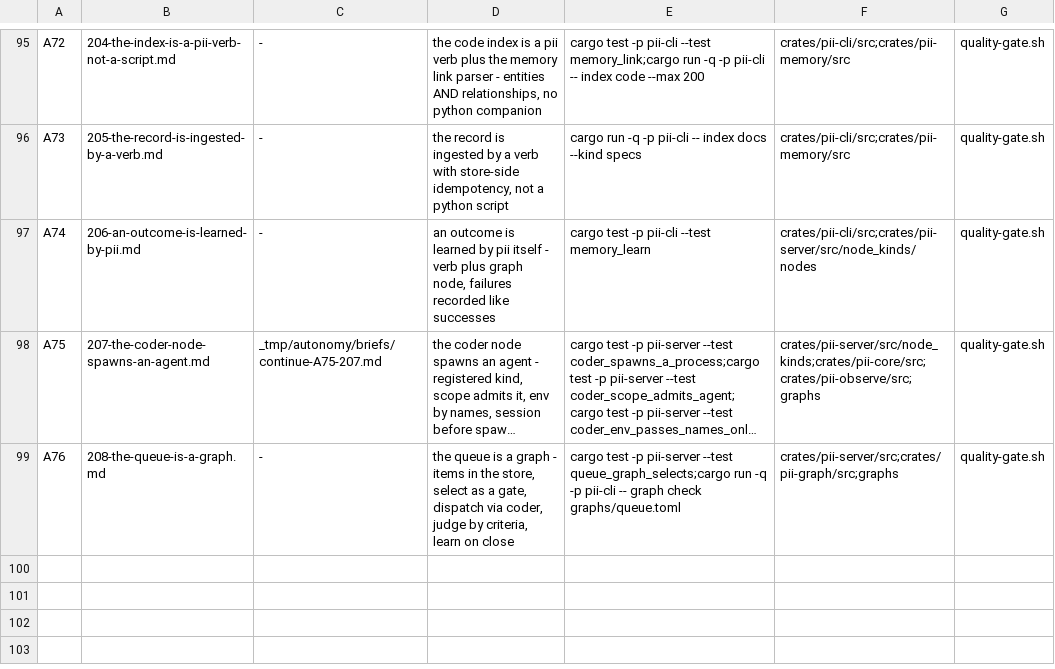
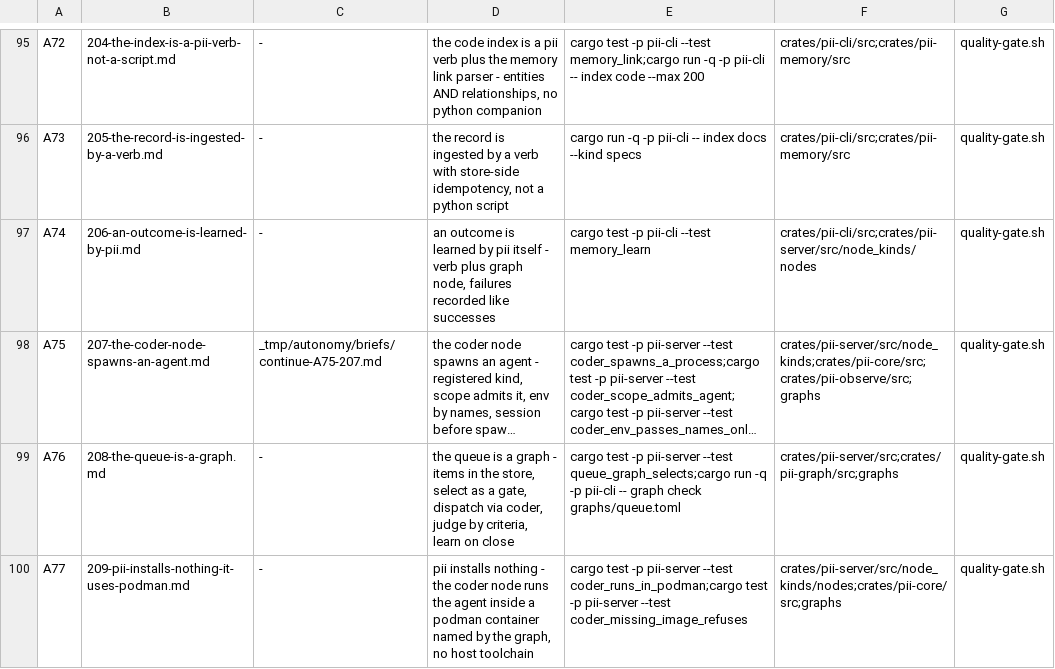
Before and after one commit to bitscrafts/pi-improved, a TSV file: scripts/autonomy/plan.tsv, drawn as a sheet; only a part is shown, gaps mark what is left out; long unchanged cells end in …; the diff names each change by its address in the sheet, - before the commit and + after, or states it on an @@ line.

Commit message:
pii installs nothing: the coder node runs its agent inside a podman container named by the graph, with the image digest recorded and a missing image a refusal rather than an install.

```diff
--- a/scripts/autonomy/plan.tsv
+++ b/scripts/autonomy/plan.tsv
+row 100: A77 | 209-pii-installs-nothing-it-uses-podman.md | - | pii installs nothing - the coder node runs the agent inside a podman container named by the graph, no host toolchain | cargo test -p pii-server --test coder_runs_in_podman;cargo test -p pii-server --test coder_missing_image_refuses | crates/pii-server/src/node_kinds/nodes;crates/pii-core/src;graphs | quality-gate.sh
```
Also changed, not shown: 1 other file.
